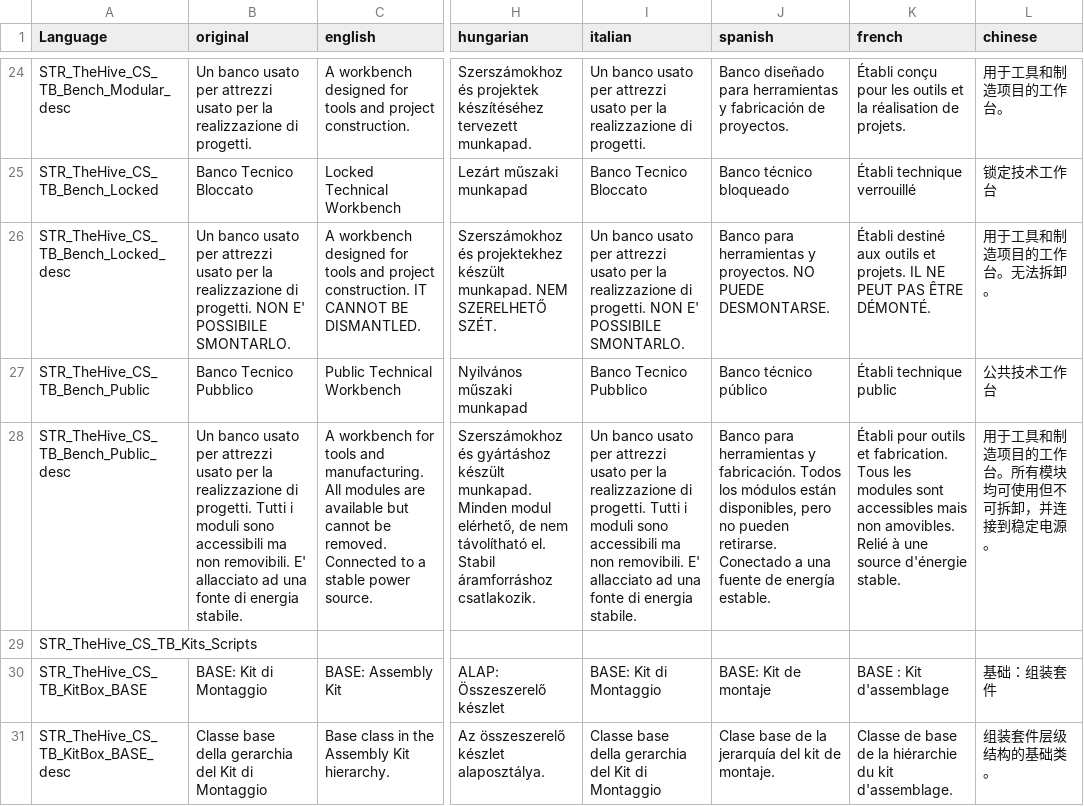
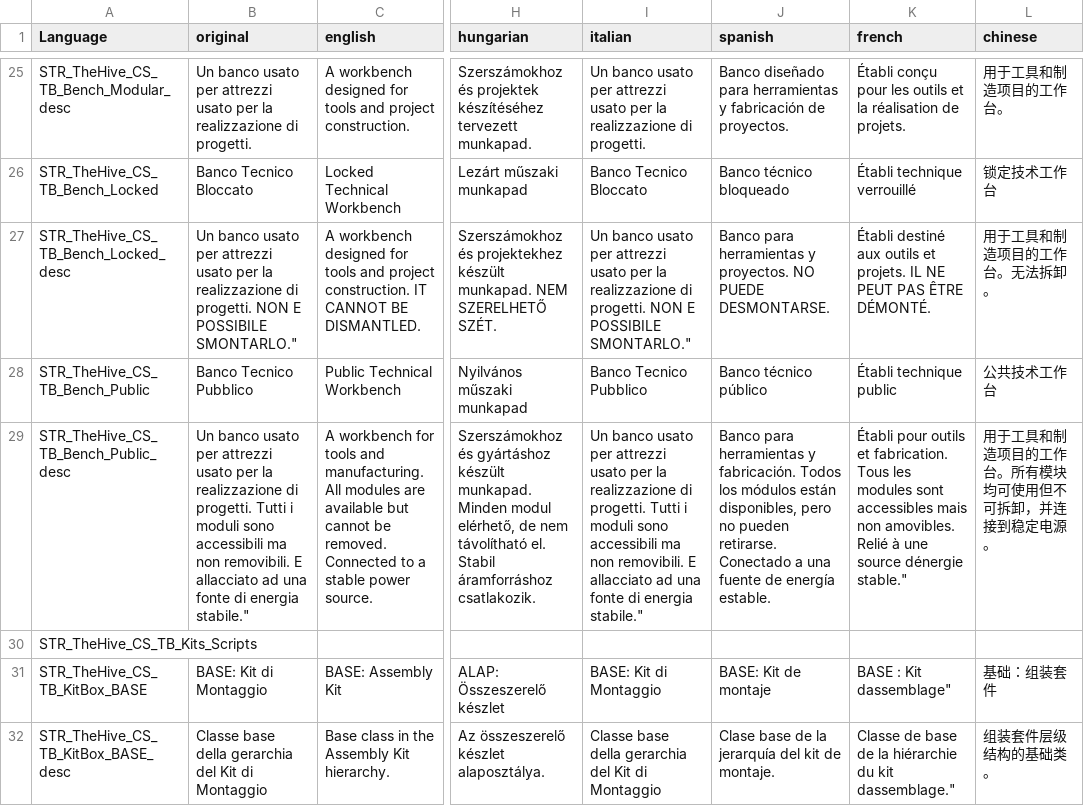
Before and after one commit to hyerakon/TheHive_zmWorkbench_Extension, a CSV file: Tecnic_Bench/languagecore/stringtable.csv, drawn as a sheet; only a part is shown, gaps mark what is left out; addresses are those after the commit; the diff covers the shown part only; the diff names each change by its address in the sheet, - before the commit and + after, or states it on an @@ line.

```diff
--- a/Tecnic_Bench/languagecore/stringtable.csv
+++ b/Tecnic_Bench/languagecore/stringtable.csv
-B27 (original): …progetti. NON E' POSSIBILE SMONTARLO.
+B27 (original): …progetti. NON E POSSIBILE SMONTARLO."
-I27 (italian): …progetti. NON E' POSSIBILE SMONTARLO.
+I27 (italian): …progetti. NON E POSSIBILE SMONTARLO."
-B29 (original): …non removibili. E' allacciato ad una fonte di energia stabile.
+B29 (original): …non removibili. E allacciato ad una fonte di energia stabile."
-I29 (italian): …non removibili. E' allacciato ad una fonte di energia stabile.
+I29 (italian): …non removibili. E allacciato ad una fonte di energia stabile."
-K29 (french): …une source d'énergie stable.
+K29 (french): …une source dénergie stable."
-K31 (french): BASE : Kit d'assemblage
+K31 (french): BASE : Kit dassemblage"
-K32 (french): …du kit d'assemblage.
+K32 (french): …du kit dassemblage."
```
Also changed, not shown: 1 added row and 17 edited cells elsewhere in this file, 28 other files.
